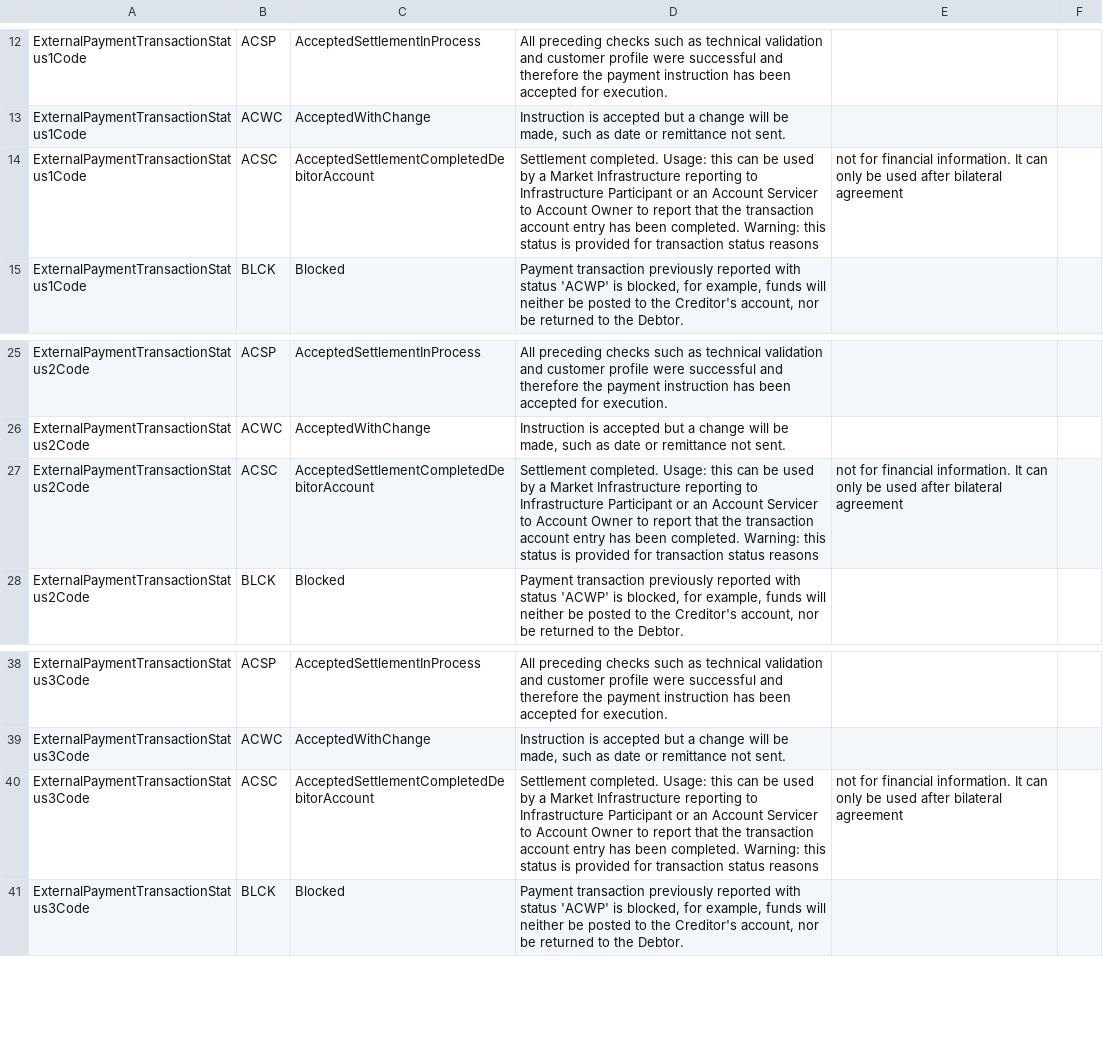
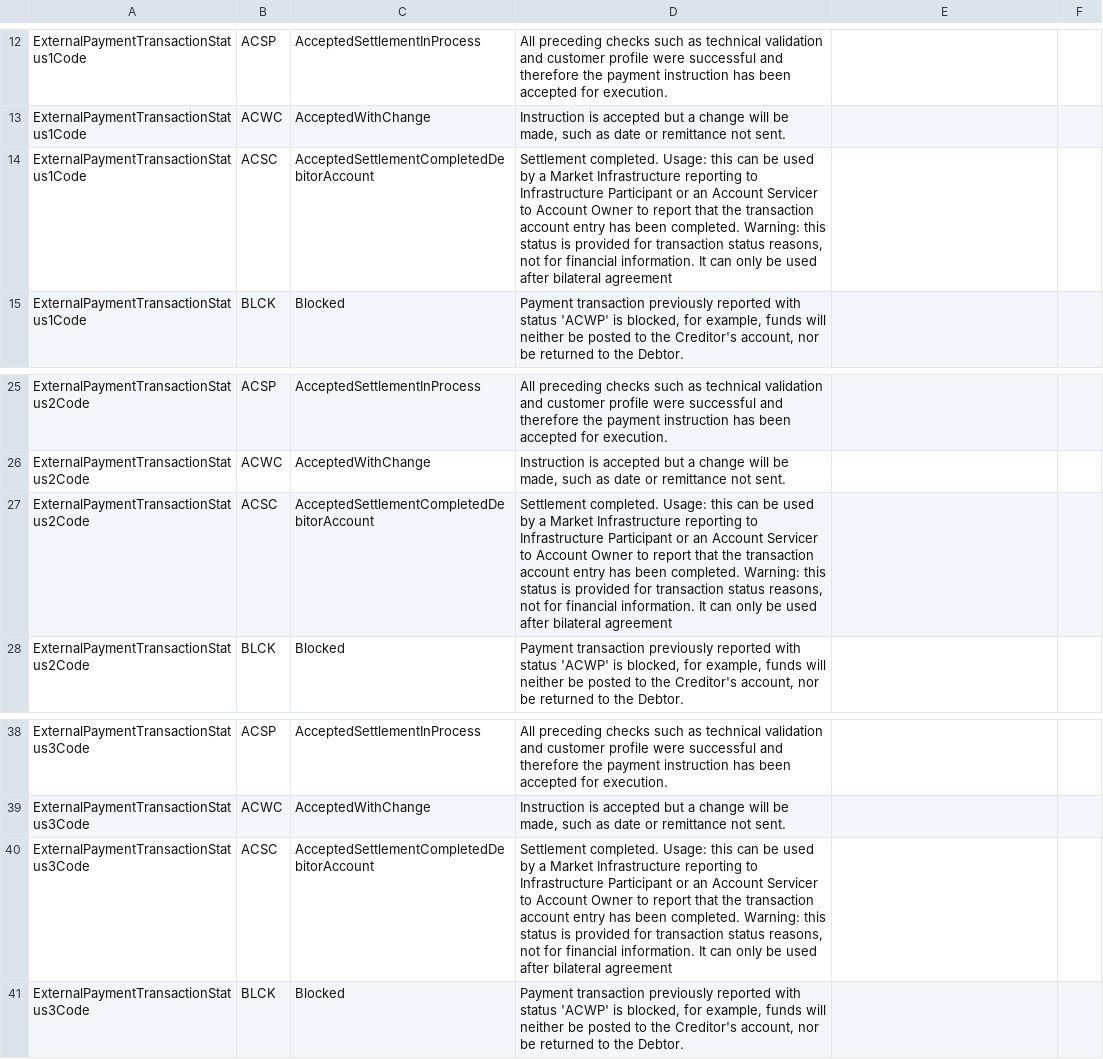
Before and after one commit to OpenBankingUK/External_Internal_CodeSets, a CSV file: OB_Internal_Codeset.csv, drawn as a sheet; only a part is shown, gaps mark what is left out.

Commit message:
Update OB_Internal_Codeset.csv
more overflow fixes

```diff
--- a/OB_Internal_Codeset.csv
+++ b/OB_Internal_Codeset.csv
@@ -13,3 +13,3 @@ ExternalPaymentTransactionStatus1Code,ACSP,AcceptedSettlementInProcess,All prece
 ExternalPaymentTransactionStatus1Code,ACWC,AcceptedWithChange,"Instruction is accepted but a change will be made, such as date or remittance not sent.",,
-ExternalPaymentTransactionStatus1Code,ACSC,AcceptedSettlementCompletedDebitorAccount,Settlement completed. Usage: this can be used by a Market Infrastructure reporting to Infrastructure Participant or an Account Servicer to Account Owner to report that the transaction account entry has been completed. Warning: this status is provided for transaction status reasons, not for financial information. It can only be used after bilateral agreement,
+ExternalPaymentTransactionStatus1Code,ACSC,AcceptedSettlementCompletedDebitorAccount,"Settlement completed. Usage: this can be used by a Market Infrastructure reporting to Infrastructure Participant or an Account Servicer to Account Owner to report that the transaction account entry has been completed. Warning: this status is provided for transaction status reasons, not for financial information. It can only be used after bilateral agreement",
 ExternalPaymentTransactionStatus1Code,BLCK,Blocked,"Payment transaction previously reported with status 'ACWP' is blocked, for example, funds will neither be posted to the Creditor's account, nor be returned to the Debtor.",,
@@ -26,3 +26,3 @@ ExternalPaymentTransactionStatus2Code,ACSP,AcceptedSettlementInProcess,All prece
 ExternalPaymentTransactionStatus2Code,ACWC,AcceptedWithChange,"Instruction is accepted but a change will be made, such as date or remittance not sent.",,
-ExternalPaymentTransactionStatus2Code,ACSC,AcceptedSettlementCompletedDebitorAccount,Settlement completed. Usage: this can be used by a Market Infrastructure reporting to Infrastructure Participant or an Account Servicer to Account Owner to report that the transaction account entry has been completed. Warning: this status is provided for transaction status reasons, not for financial information. It can only be used after bilateral agreement,
+ExternalPaymentTransactionStatus2Code,ACSC,AcceptedSettlementCompletedDebitorAccount,"Settlement completed. Usage: this can be used by a Market Infrastructure reporting to Infrastructure Participant or an Account Servicer to Account Owner to report that the transaction account entry has been completed. Warning: this status is provided for transaction status reasons, not for financial information. It can only be used after bilateral agreement",
 ExternalPaymentTransactionStatus2Code,BLCK,Blocked,"Payment transaction previously reported with status 'ACWP' is blocked, for example, funds will neither be posted to the Creditor's account, nor be returned to the Debtor.",,
@@ -39,3 +39,3 @@ ExternalPaymentTransactionStatus3Code,ACSP,AcceptedSettlementInProcess,All prece
 ExternalPaymentTransactionStatus3Code,ACWC,AcceptedWithChange,"Instruction is accepted but a change will be made, such as date or remittance not sent.",,
-ExternalPaymentTransactionStatus3Code,ACSC,AcceptedSettlementCompletedDebitorAccount,Settlement completed. Usage: this can be used by a Market Infrastructure reporting to Infrastructure Participant or an Account Servicer to Account Owner to report that the transaction account entry has been completed. Warning: this status is provided for transaction status reasons, not for financial information. It can only be used after bilateral agreement,
+ExternalPaymentTransactionStatus3Code,ACSC,AcceptedSettlementCompletedDebitorAccount,"Settlement completed. Usage: this can be used by a Market Infrastructure reporting to Infrastructure Participant or an Account Servicer to Account Owner to report that the transaction account entry has been completed. Warning: this status is provided for transaction status reasons, not for financial information. It can only be used after bilateral agreement",
 ExternalPaymentTransactionStatus3Code,BLCK,Blocked,"Payment transaction previously reported with status 'ACWP' is blocked, for example, funds will neither be posted to the Creditor's account, nor be returned to the Debtor.",,
```
